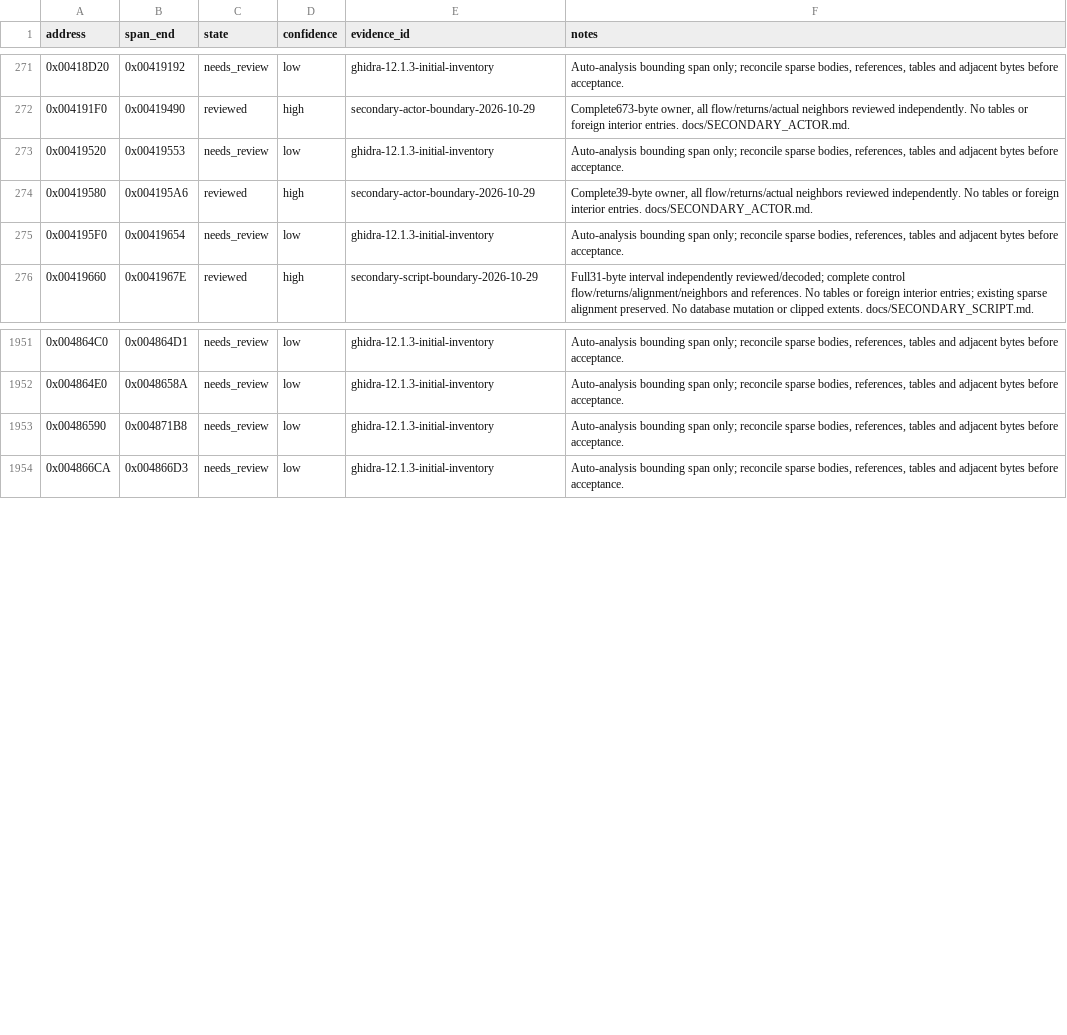
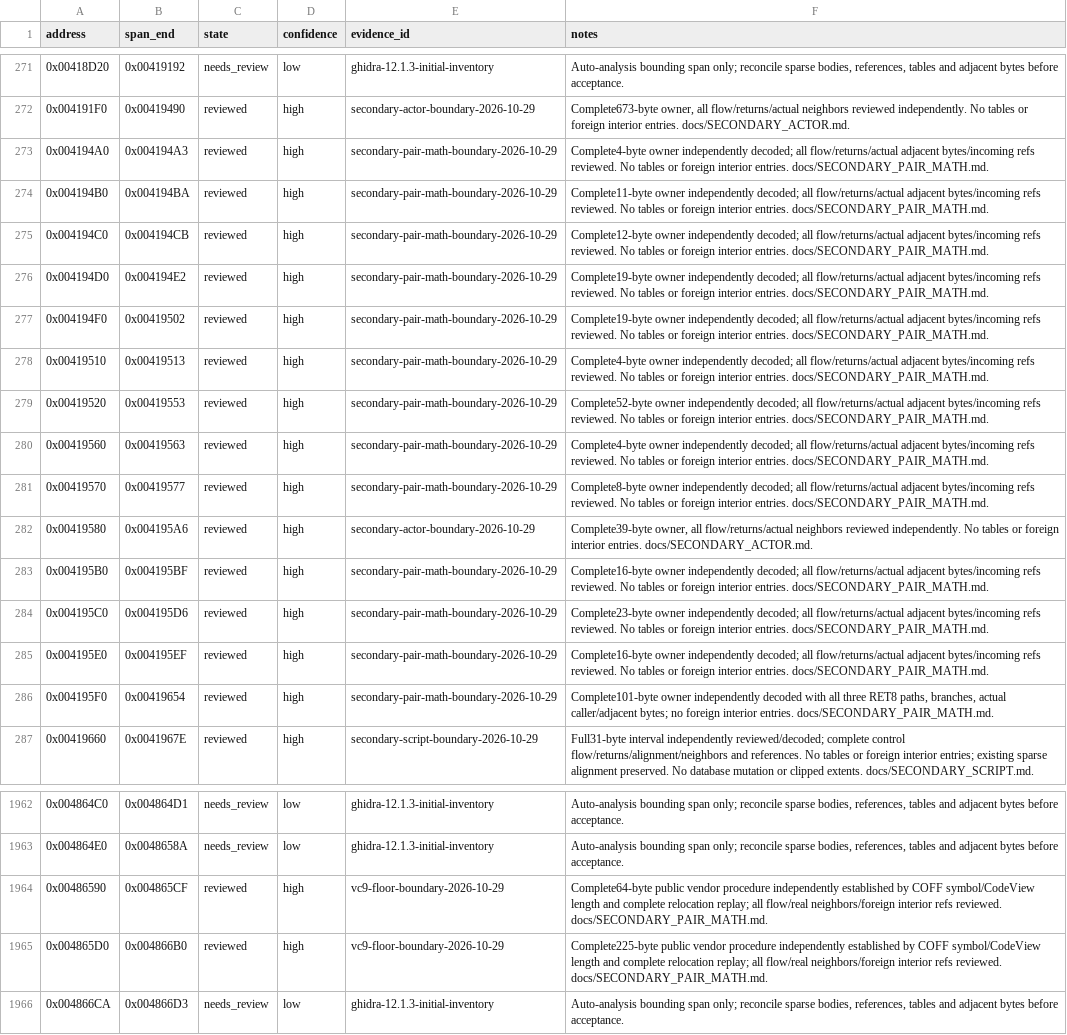
Before and after one commit to N0zoM1z0/th11, a CSV file: config/function-boundaries.csv, drawn as a sheet; only a part is shown, gaps mark what is left out.

Commit message:
gpt-6.1-sol: recover pair product order, close eight leaves and identify CRT floor

```diff
--- a/config/function-boundaries.csv
+++ b/config/function-boundaries.csv
@@ -272,5 +272,16 @@ address,span_end,state,confidence,evidence_id,notes
 0x004191F0,0x00419490,reviewed,high,secondary-actor-boundary-2026-10-29,"Complete673-byte owner, all flow/returns/actual neighbors reviewed independently. No tables or foreign interior entries. docs/SECONDARY_ACTOR.md."
-0x00419520,0x00419553,needs_review,low,ghidra-12.1.3-initial-inventory,"Auto-analysis bounding span only; reconcile sparse bodies, references, tables and adjacent bytes before acceptance."
+0x004194A0,0x004194A3,reviewed,high,secondary-pair-math-boundary-2026-10-29,Complete4-byte owner independently decoded; all flow/returns/actual adjacent bytes/incoming refs reviewed. No tables or foreign interior entries. docs/SECONDARY_PAIR_MATH.md.
+0x004194B0,0x004194BA,reviewed,high,secondary-pair-math-boundary-2026-10-29,Complete11-byte owner independently decoded; all flow/returns/actual adjacent bytes/incoming refs reviewed. No tables or foreign interior entries. docs/SECONDARY_PAIR_MATH.md.
+0x004194C0,0x004194CB,reviewed,high,secondary-pair-math-boundary-2026-10-29,Complete12-byte owner independently decoded; all flow/returns/actual adjacent bytes/incoming refs reviewed. No tables or foreign interior entries. docs/SECONDARY_PAIR_MATH.md.
+0x004194D0,0x004194E2,reviewed,high,secondary-pair-math-boundary-2026-10-29,Complete19-byte owner independently decoded; all flow/returns/actual adjacent bytes/incoming refs reviewed. No tables or foreign interior entries. docs/SECONDARY_PAIR_MATH.md.
+0x004194F0,0x00419502,reviewed,high,secondary-pair-math-boundary-2026-10-29,Complete19-byte owner independently decoded; all flow/returns/actual adjacent bytes/incoming refs reviewed. No tables or foreign interior entries. docs/SECONDARY_PAIR_MATH.md.
+0x00419510,0x00419513,reviewed,high,secondary-pair-math-boundary-2026-10-29,Complete4-byte owner independently decoded; all flow/returns/actual adjacent bytes/incoming refs reviewed. No tables or foreign interior entries. docs/SECONDARY_PAIR_MATH.md.
+0x00419520,0x00419553,reviewed,high,secondary-pair-math-boundary-2026-10-29,Complete52-byte owner independently decoded; all flow/returns/actual adjacent bytes/incoming refs reviewed. No tables or foreign interior entries. docs/SECONDARY_PAIR_MATH.md.
+0x00419560,0x00419563,reviewed,high,secondary-pair-math-boundary-2026-10-29,Complete4-byte owner independently decoded; all flow/returns/actual adjacent bytes/incoming refs reviewed. No tables or foreign interior entries. docs/SECONDARY_PAIR_MATH.md.
+0x00419570,0x00419577,reviewed,high,secondary-pair-math-boundary-2026-10-29,Complete8-byte owner independently decoded; all flow/returns/actual adjacent bytes/incoming refs reviewed. No tables or foreign interior entries. docs/SECONDARY_PAIR_MATH.md.
 0x00419580,0x004195A6,reviewed,high,secondary-actor-boundary-2026-10-29,"Complete39-byte owner, all flow/returns/actual neighbors reviewed independently. No tables or foreign interior entries. docs/SECONDARY_ACTOR.md."
-0x004195F0,0x00419654,needs_review,low,ghidra-12.1.3-initial-inventory,"Auto-analysis bounding span only; reconcile sparse bodies, references, tables and adjacent bytes before acceptance."
+0x004195B0,0x004195BF,reviewed,high,secondary-pair-math-boundary-2026-10-29,Complete16-byte owner independently decoded; all flow/returns/actual adjacent bytes/incoming refs reviewed. No tables or foreign interior entries. docs/SECONDARY_PAIR_MATH.md.
+0x004195C0,0x004195D6,reviewed,high,secondary-pair-math-boundary-2026-10-29,Complete23-byte owner independently decoded; all flow/returns/actual adjacent bytes/incoming refs reviewed. No tables or foreign interior entries. docs/SECONDARY_PAIR_MATH.md.
+0x004195E0,0x004195EF,reviewed,high,secondary-pair-math-boundary-2026-10-29,Complete16-byte owner independently decoded; all flow/returns/actual adjacent bytes/incoming refs reviewed. No tables or foreign interior entries. docs/SECONDARY_PAIR_MATH.md.
+0x004195F0,0x00419654,reviewed,high,secondary-pair-math-boundary-2026-10-29,"Complete101-byte owner independently decoded with all three RET8 paths, branches, actual caller/adjacent bytes; no foreign interior entries. docs/SECONDARY_PAIR_MATH.md."
 0x00419660,0x0041967E,reviewed,high,secondary-script-boundary-2026-10-29,Full31-byte interval independently reviewed/decoded; complete control flow/returns/alignment/neighbors and references. No tables or foreign interior entries; existing sparse alignment preserved. No database mutation or clipped extents. docs/SECONDARY_SCRIPT.md.
@@ -1952,3 +1963,4 @@ address,span_end,state,confidence,evidence_id,notes
 0x004864E0,0x0048658A,needs_review,low,ghidra-12.1.3-initial-inventory,"Auto-analysis bounding span only; reconcile sparse bodies, references, tables and adjacent bytes before acceptance."
-0x00486590,0x004871B8,needs_review,low,ghidra-12.1.3-initial-inventory,"Auto-analysis bounding span only; reconcile sparse bodies, references, tables and adjacent bytes before acceptance."
+0x00486590,0x004865CF,reviewed,high,vc9-floor-boundary-2026-10-29,Complete64-byte public vendor procedure independently established by COFF symbol/CodeView length and complete relocation replay; all flow/real neighbors/foreign interior refs reviewed. docs/SECONDARY_PAIR_MATH.md.
+0x004865D0,0x004866B0,reviewed,high,vc9-floor-boundary-2026-10-29,Complete225-byte public vendor procedure independently established by COFF symbol/CodeView length and complete relocation replay; all flow/real neighbors/foreign interior refs reviewed. docs/SECONDARY_PAIR_MATH.md.
 0x004866CA,0x004866D3,needs_review,low,ghidra-12.1.3-initial-inventory,"Auto-analysis bounding span only; reconcile sparse bodies, references, tables and adjacent bytes before acceptance."
```
Also changed, not shown: config/function-origins.csv, config/implemented.csv, 21 other files.
